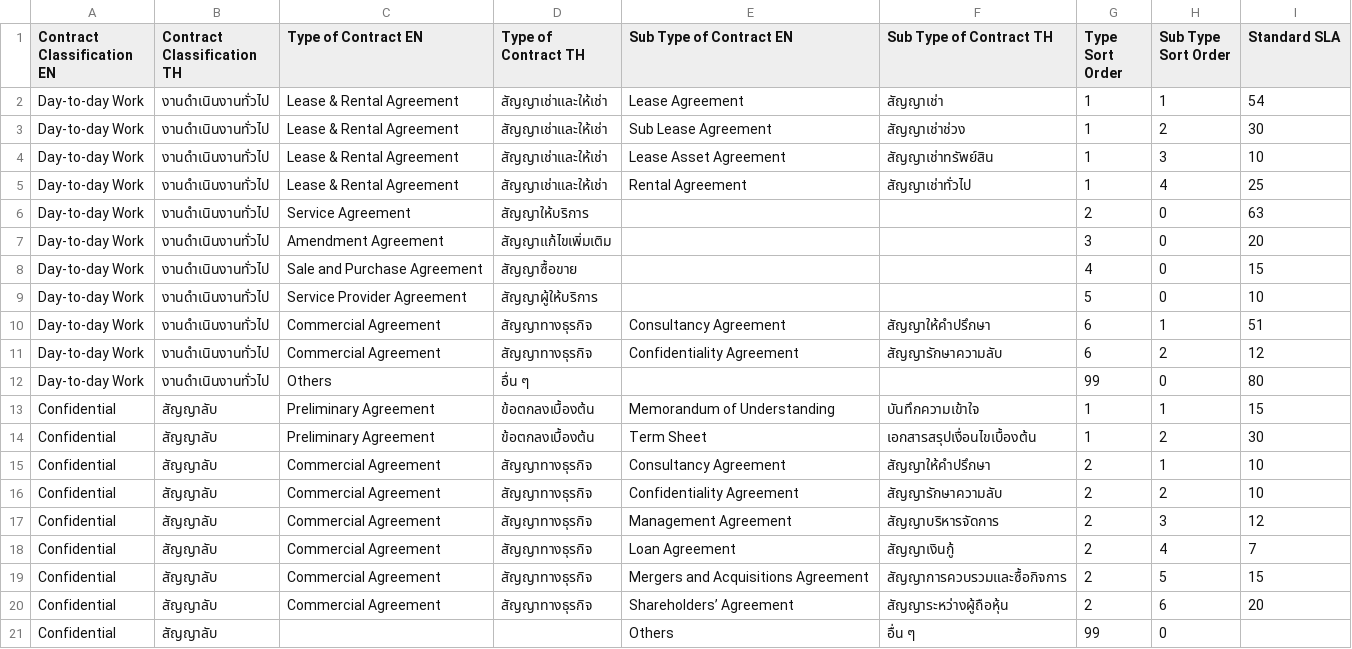
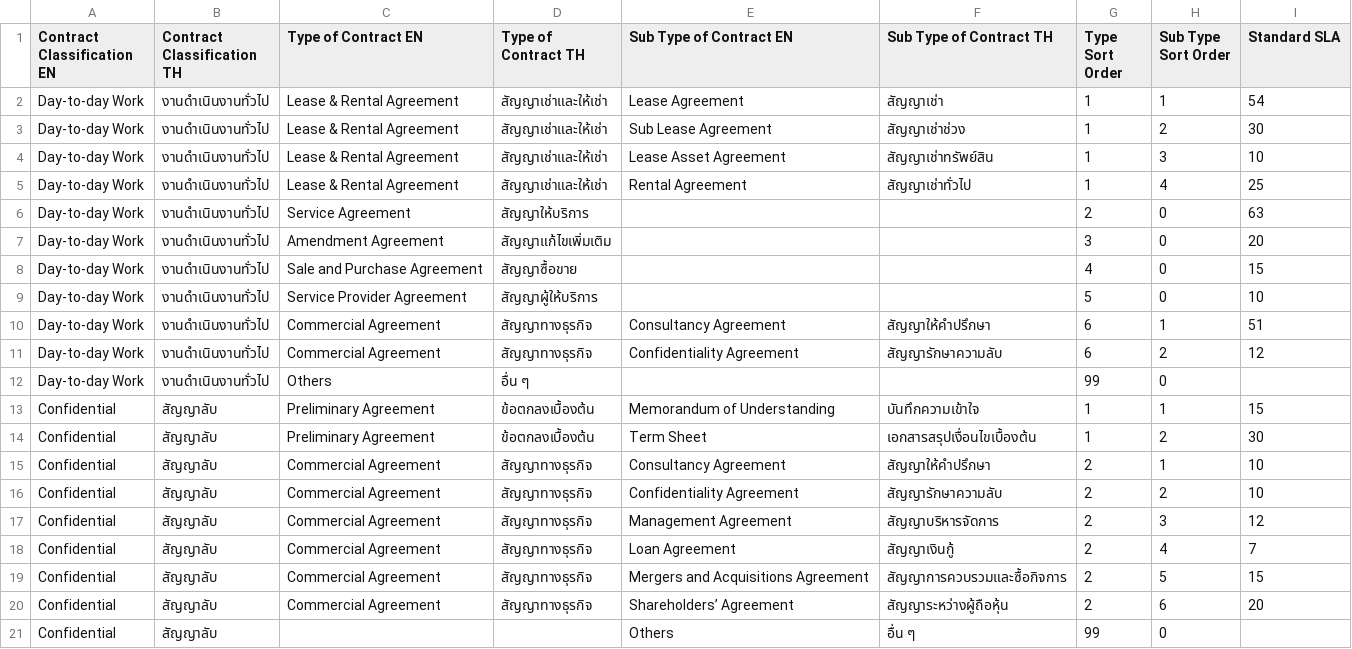
Before and after one commit to Phuphaq1/T23-Tracking-Contract, a CSV file: data/contract_type_master_v2.csv, drawn as a sheet.

```diff
--- a/data/contract_type_master_v2.csv
+++ b/data/contract_type_master_v2.csv
@@ -11,3 +11,3 @@ Day-to-day Work,งานดำเนินงานทั่วไป,Commercia
 Day-to-day Work,งานดำเนินงานทั่วไป,Commercial Agreement,สัญญาทางธุรกิจ,Confidentiality Agreement,สัญญารักษาความลับ,6,2,12
-Day-to-day Work,งานดำเนินงานทั่วไป,Others,อื่น ๆ,,,99,0,80
+Day-to-day Work,งานดำเนินงานทั่วไป,Others,อื่น ๆ,,,99,0,
 Confidential,สัญญาลับ,Preliminary Agreement,ข้อตกลงเบื้องต้น,Memorandum of Understanding,บันทึกความเข้าใจ,1,1,15
```
Also changed, not shown: data/type_master_db.csv, 1 other file.
